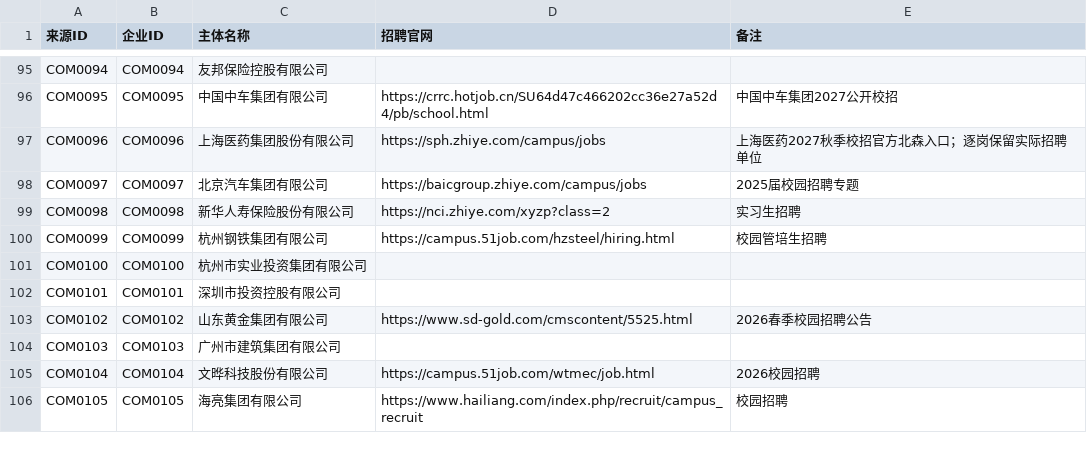
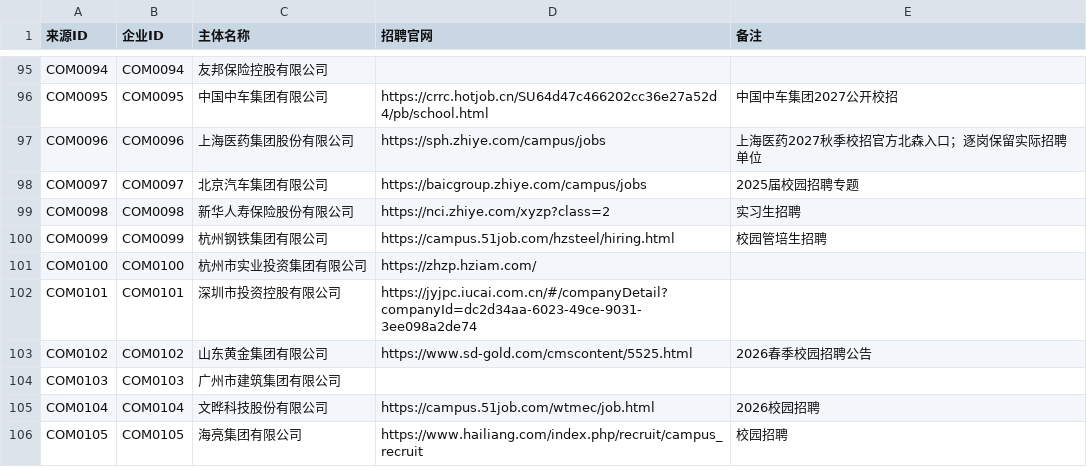
Before and after one commit to MorePeanuts/job-crawler, a CSV file: sites/sources.csv, drawn as a sheet; only a part is shown, gaps mark what is left out.

```diff
--- a/sites/sources.csv
+++ b/sites/sources.csv
@@ -100,4 +100,4 @@ COM0098,COM0098,新华人寿保险股份有限公司,https://nci.zhiye.com/xyzp?
 COM0099,COM0099,杭州钢铁集团有限公司,https://campus.51job.com/hzsteel/hiring.html,校园管培生招聘
-COM0100,COM0100,杭州市实业投资集团有限公司,,
-COM0101,COM0101,深圳市投资控股有限公司,,
+COM0100,COM0100,杭州市实业投资集团有限公司,https://zhzp.hziam.com/,
+COM0101,COM0101,深圳市投资控股有限公司,https://jyjpc.iucai.com.cn/#/companyDetail?companyId=dc2d34aa-6023-49ce-9031-3ee098a2de74,
 COM0102,COM0102,山东黄金集团有限公司,https://www.sd-gold.com/cmscontent/5525.html,2026春季校园招聘公告
```
Also changed, not shown: 4 other files.
